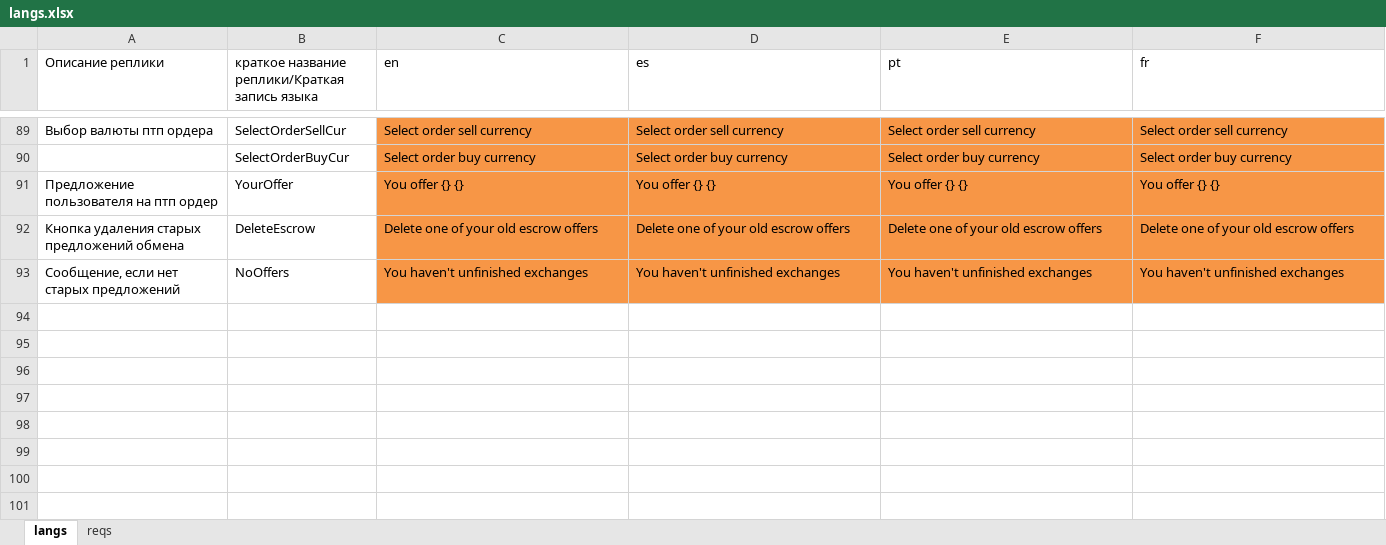
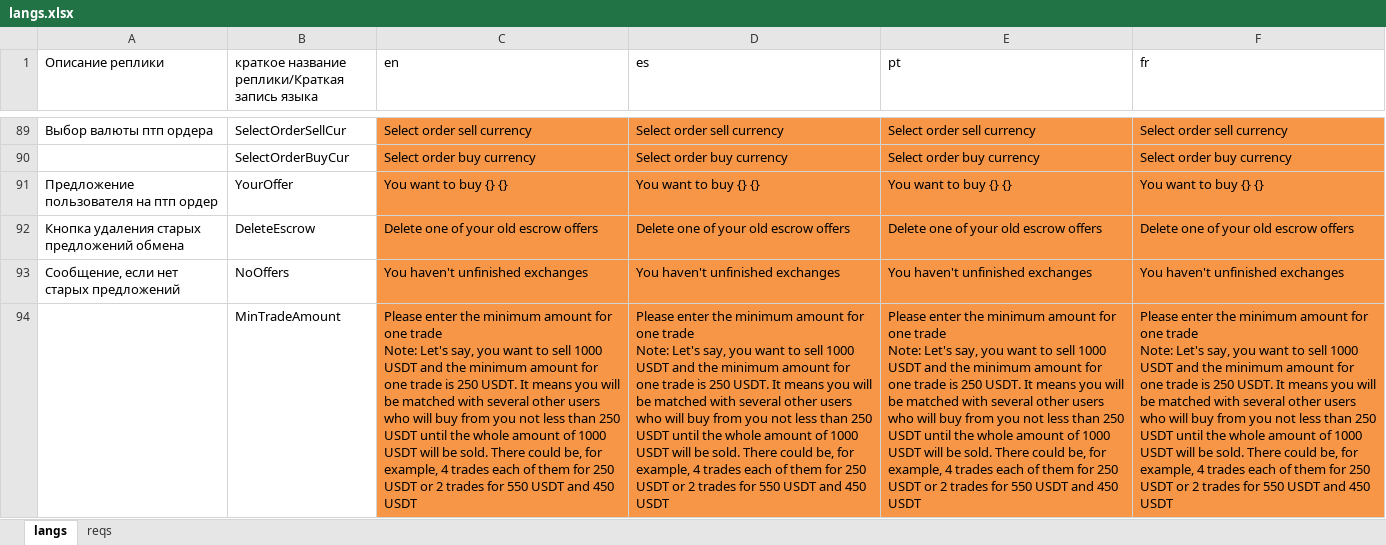
Before and after one commit to Bobako/cryptoBot, an Excel workbook: langs.xlsx, sheet langs, drawn as a sheet; only a part is shown, gaps mark what is left out; values as stored, in another font and other column widths than the file's, no borders; charts and pictures not drawn; ↵ is a line break in a cell; the diff covers the shown part only; the diff names each change by its address in the sheet, - before the commit and + after, or states it on an @@ line.

```diff
--- a/langs.xlsx (sheet langs)
+++ b/langs.xlsx (sheet langs)
-C91 (en): You offer {} {}
+C91 (en): You want to buy {} {}
-D91 (es): You offer {} {}
+D91 (es): You want to buy {} {}
-E91 (pt): You offer {} {}
+E91 (pt): You want to buy {} {}
-F91 (fr): You offer {} {}
+F91 (fr): You want to buy {} {}
+row 94:  | MinTradeAmount | Please enter the minimum amount for one trade ↵ Note: Let's say, you want to sell 1000 USDT and the minimum amount for one trade is 250 USDT. It means you will be matched with several other users who will buy from you not less than 250 USDT until the whole amount of 1000 USDT will be sold. There could be, for example, 4 trades each of them for 250 USDT or 2 trades for 550 USDT and 450 USDT | Please enter the minimum amount for one trade ↵ Note: Let's say, you want to sell 1000 USDT and the minimum amount for one trade is 250 USDT. It means you will be matched with several other users who will buy from you not less than 250 USDT until the whole amount of 1000 USDT will be sold. There could be, for example, 4 trades each of them for 250 USDT or 2 trades for 550 USDT and 450 USDT | Please enter the minimum amount for one trade ↵ Note: Let's say, you want to sell 1000 USDT and the minimum amount for one trade is 250 USDT. It means you will be matched with several other users who will buy from you not less than 250 USDT until the whole amount of 1000 USDT will be sold. There could be, for example, 4 trades each of them for 250 USDT or 2 trades for 550 USDT and 450 USDT | Please enter the minimum amount for one trade ↵ Note: Let's say, you want to sell 1000 USDT and the minimum amount for one trade is 250 USDT. It means you will be matched with several other users who will buy from you not less than 250 USDT until the whole amount of 1000 USDT will be sold. There could be, for example, 4 trades each of them for 250 USDT or 2 trades for 550 USDT and 450 USDT
```
Also changed, not shown: 3 added rows, 12 edited cells and cell formats elsewhere in this sheet, 9 other files.
